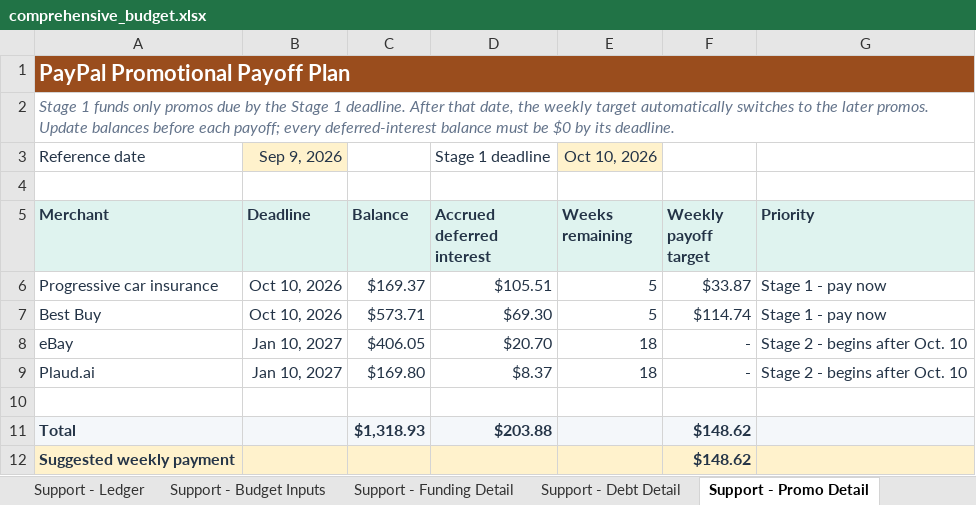
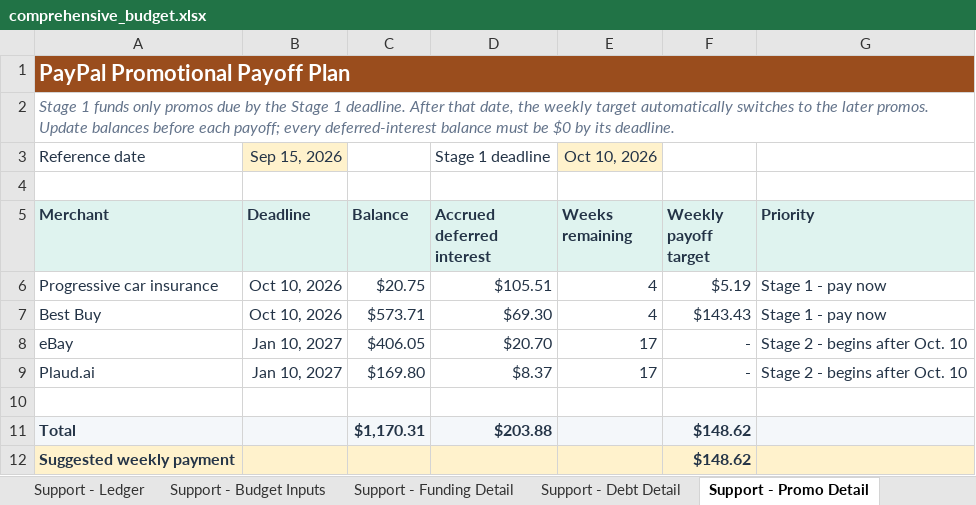
Before and after one commit to benjaminrobertburton-max/Budget, an Excel workbook: outputs/01a04fdf-3751-72e2-88f1-daf19b8b9d1d/comprehensive_budget.xlsx, sheet Support - Promo Detail, drawn as a sheet; values as stored, in another font and other column widths than the file's, no borders; conditional formats not drawn; the diff names each change by its address in the sheet, - before the commit and + after, or states it on an @@ line.

```diff
--- a/outputs/01a04fdf-3751-72e2-88f1-daf19b8b9d1d/comprehensive_budget.xlsx (sheet Support - Promo Detail)
+++ b/outputs/01a04fdf-3751-72e2-88f1-daf19b8b9d1d/comprehensive_budget.xlsx (sheet Support - Promo Detail)
-B3 (Deadline): Sep 9, 2026
+B3 (Deadline): Sep 15, 2026
-C6 (Balance): $169.37
+C6 (Balance): $20.75
-E6:E7 (Weeks remaining): 5
+E6:E7 (Weeks remaining): 4
-F6 (Weekly payoff target): $33.87
+F6 (Weekly payoff target): $5.19
-F7 (Weekly payoff target): $114.74
+F7 (Weekly payoff target): $143.43
-E8:E9 (Weeks remaining): 18
+E8:E9 (Weeks remaining): 17
-C11 (Balance): $1,318.93
+C11 (Balance): $1,170.31
```
Also changed, not shown: sheet Support - Ledger, sheet 3. This Week, sheet Support - Account Snapshots, sheet 1. Start, sheet Support - Debt Detail, sheet 5. Savings & Debt, 2 more sheets, 1 other file.
